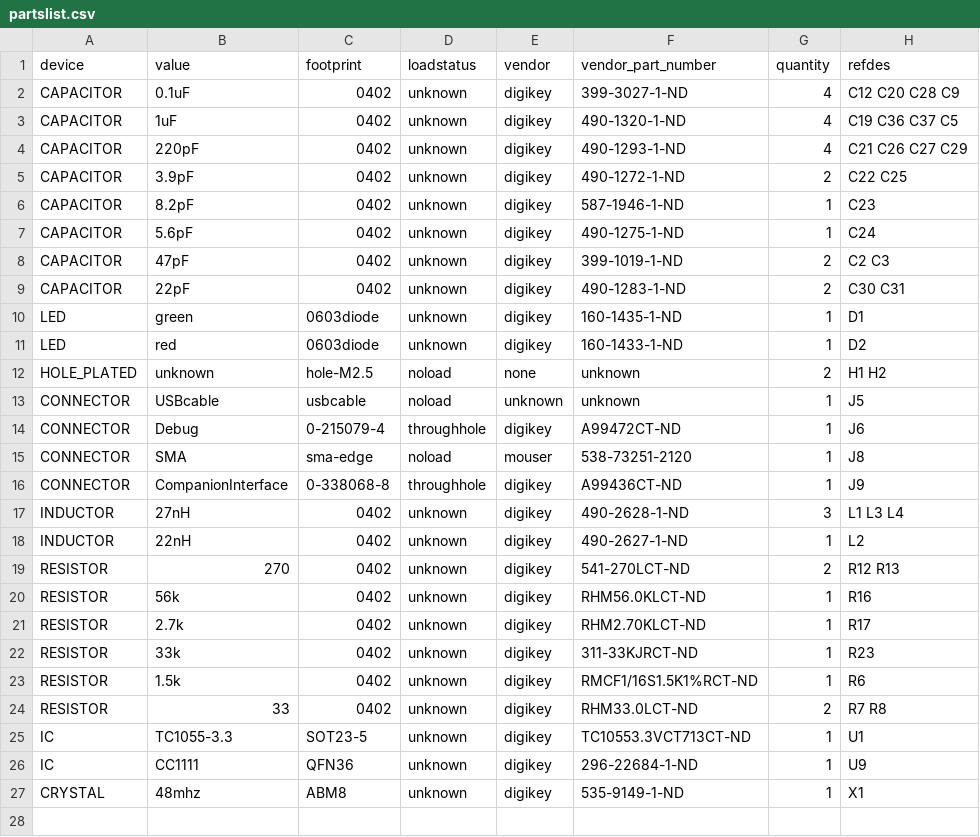
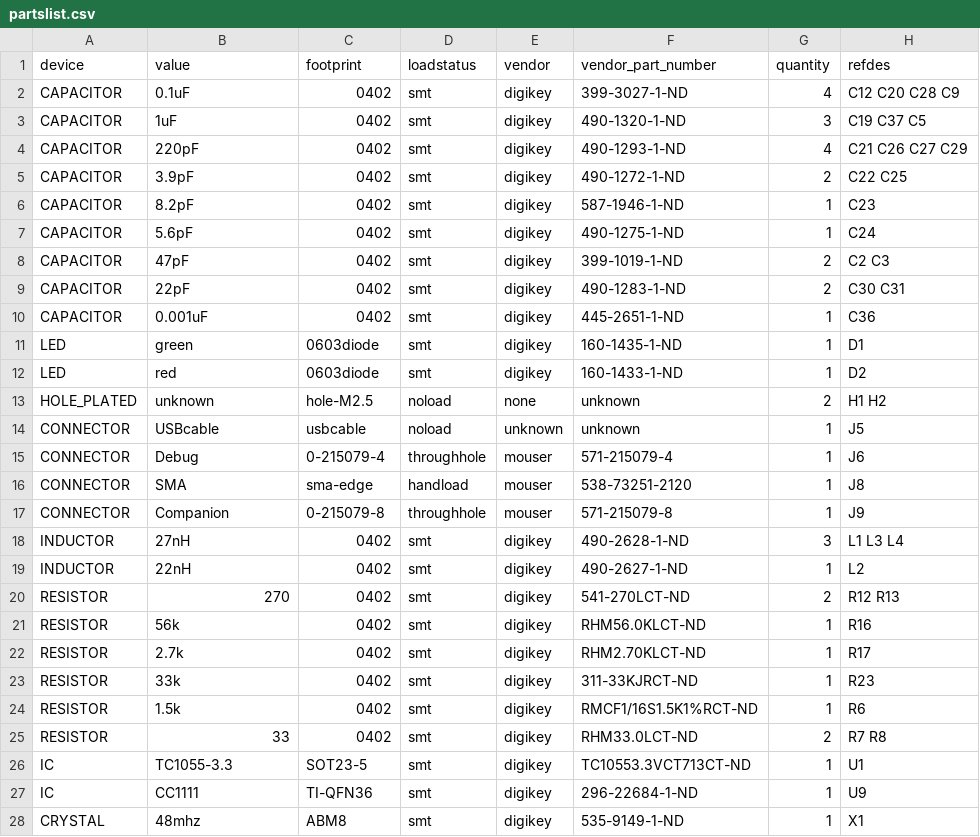
Before and after one commit to keith-packard/web-altusmetrum, a CSV file: TeleDongle/v0.2/partslist.csv, drawn as a sheet.

Commit message:
update TeleDongle artifacts to represent v0.2 as built

```diff
--- a/TeleDongle/v0.2/partslist.csv
+++ b/TeleDongle/v0.2/partslist.csv
@@ -1,27 +1,28 @@
 "device","value","footprint","loadstatus","vendor","vendor_part_number","quantity","refdes"
-"CAPACITOR","0.1uF","0402","unknown","digikey","399-3027-1-ND","4","C12 C20 C28 C9"
-"CAPACITOR","1uF","0402","unknown","digikey","490-1320-1-ND","4","C19 C36 C37 C5"
-"CAPACITOR","220pF","0402","unknown","digikey","490-1293-1-ND","4","C21 C26 C27 C29"
-"CAPACITOR","3.9pF","0402","unknown","digikey","490-1272-1-ND","2","C22 C25"
-"CAPACITOR","8.2pF","0402","unknown","digikey","587-1946-1-ND","1","C23"
-"CAPACITOR","5.6pF","0402","unknown","digikey","490-1275-1-ND","1","C24"
-"CAPACITOR","47pF","0402","unknown","digikey","399-1019-1-ND","2","C2 C3"
-"CAPACITOR","22pF","0402","unknown","digikey","490-1283-1-ND","2","C30 C31"
-"LED","green","0603diode","unknown","digikey","160-1435-1-ND","1","D1"
-"LED","red","0603diode","unknown","digikey","160-1433-1-ND","1","D2"
+"CAPACITOR","0.1uF","0402","smt","digikey","399-3027-1-ND","4","C12 C20 C28 C9"
+"CAPACITOR","1uF","0402","smt","digikey","490-1320-1-ND","3","C19 C37 C5"
+"CAPACITOR","220pF","0402","smt","digikey","490-1293-1-ND","4","C21 C26 C27 C29"
+"CAPACITOR","3.9pF","0402","smt","digikey","490-1272-1-ND","2","C22 C25"
+"CAPACITOR","8.2pF","0402","smt","digikey","587-1946-1-ND","1","C23"
+"CAPACITOR","5.6pF","0402","smt","digikey","490-1275-1-ND","1","C24"
+"CAPACITOR","47pF","0402","smt","digikey","399-1019-1-ND","2","C2 C3"
+"CAPACITOR","22pF","0402","smt","digikey","490-1283-1-ND","2","C30 C31"
+"CAPACITOR","0.001uF","0402","smt","digikey","445-2651-1-ND","1","C36"
+"LED","green","0603diode","smt","digikey","160-1435-1-ND","1","D1"
+"LED","red","0603diode","smt","digikey","160-1433-1-ND","1","D2"
 "HOLE_PLATED","unknown","hole-M2.5","noload","none","unknown","2","H1 H2"
 "CONNECTOR","USBcable","usbcable","noload","unknown","unknown","1","J5"
-"CONNECTOR","Debug","0-215079-4","throughhole","digikey","A99472CT-ND","1","J6"
-"CONNECTOR","SMA","sma-edge","noload","mouser","538-73251-2120","1","J8"
-"CONNECTOR","CompanionInterface","0-338068-8","throughhole","digikey","A99436CT-ND","1","J9"
-"INDUCTOR","27nH","0402","unknown","digikey","490-2628-1-ND","3","L1 L3 L4"
-"INDUCTOR","22nH","0402","unknown","digikey","490-2627-1-ND","1","L2"
-"RESISTOR","270","0402","unknown","digikey","541-270LCT-ND","2","R12 R13"
-"RESISTOR","56k","0402","unknown","digikey","RHM56.0KLCT-ND","1","R16"
-"RESISTOR","2.7k","0402","unknown","digikey","RHM2.70KLCT-ND","1","R17"
-"RESISTOR","33k","0402","unknown","digikey","311-33KJRCT-ND","1","R23"
-"RESISTOR","1.5k","0402","unknown","digikey","RMCF1/16S1.5K1%RCT-ND","1","R6"
-"RESISTOR","33","0402","unknown","digikey","RHM33.0LCT-ND","2","R7 R8"
-"IC","TC1055-3.3","SOT23-5","unknown","digikey","TC10553.3VCT713CT-ND","1","U1"
-"IC","CC1111","QFN36","unknown","digikey","296-22684-1-ND","1","U9"
-"CRYSTAL","48mhz","ABM8","unknown","digikey","535-9149-1-ND","1","X1"
+"CONNECTOR","Debug","0-215079-4","throughhole","mouser","571-215079-4","1","J6"
+"CONNECTOR","SMA","sma-edge","handload","mouser","538-73251-2120","1","J8"
+"CONNECTOR","Companion","0-215079-8","throughhole","mouser","571-215079-8","1","J9"
+"INDUCTOR","27nH","0402","smt","digikey","490-2628-1-ND","3","L1 L3 L4"
+"INDUCTOR","22nH","0402","smt","digikey","490-2627-1-ND","1","L2"
+"RESISTOR","270","0402","smt","digikey","541-270LCT-ND","2","R12 R13"
+"RESISTOR","56k","0402","smt","digikey","RHM56.0KLCT-ND","1","R16"
+"RESISTOR","2.7k","0402","smt","digikey","RHM2.70KLCT-ND","1","R17"
+"RESISTOR","33k","0402","smt","digikey","311-33KJRCT-ND","1","R23"
+"RESISTOR","1.5k","0402","smt","digikey","RMCF1/16S1.5K1%RCT-ND","1","R6"
+"RESISTOR","33","0402","smt","digikey","RHM33.0LCT-ND","2","R7 R8"
+"IC","TC1055-3.3","SOT23-5","smt","digikey","TC10553.3VCT713CT-ND","1","U1"
+"IC","CC1111","TI-QFN36","smt","digikey","296-22684-1-ND","1","U9"
+"CRYSTAL","48mhz","ABM8","smt","digikey","535-9149-1-ND","1","X1"
```
Also changed, not shown: 2 other files.
